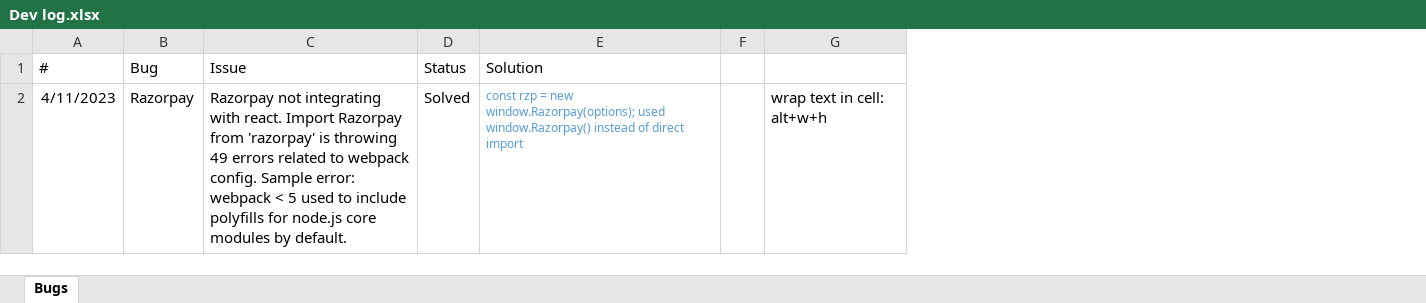
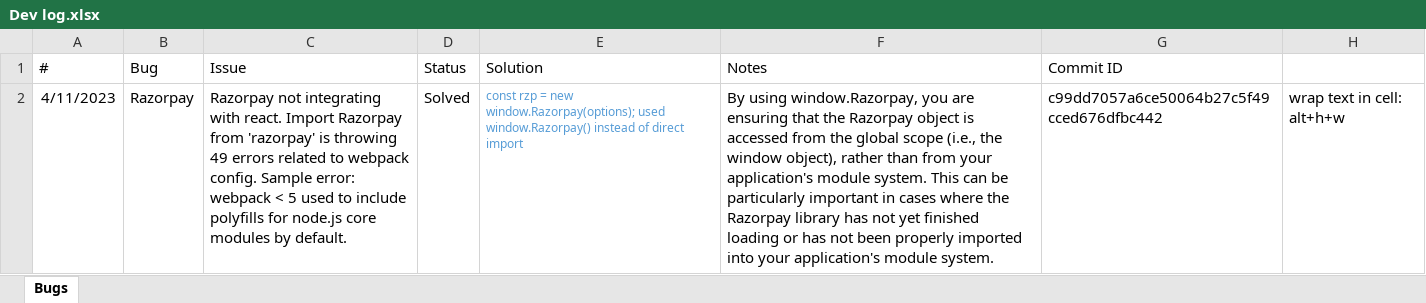
Before and after one commit to AthulPM97/Full-stack-Expense-tracker, an Excel workbook: Dev log.xlsx, sheet Bugs, drawn as a sheet; values as stored, in another font and other column widths than the file's, no borders; removed rows and columns are numbered as before the commit, all else as after; the diff names each change by its address in the sheet, - before the commit and + after, or states it on an @@ line.

```diff
--- a/Dev log.xlsx (sheet Bugs)
+++ b/Dev log.xlsx (sheet Bugs)
-column F, empty
-column G, row 2: wrap text in cell: alt+w+h
+column F, rows 1-2: Notes | By using window.Razorpay, you are ensuring that the Razorpay object is accessed from the global scope (i.e., the window object), rather than from your application's module system. This can be particularly important in cases where the Razorpay library has not yet finished loading or has not been properly imported into your application's module system.
+column G, rows 1-2: Commit ID | c99dd7057a6ce50064b27c5f49cced676dfbc442
+column H, row 2: wrap text in cell: alt+h+w
```
Also changed, not shown: 7 other files.
